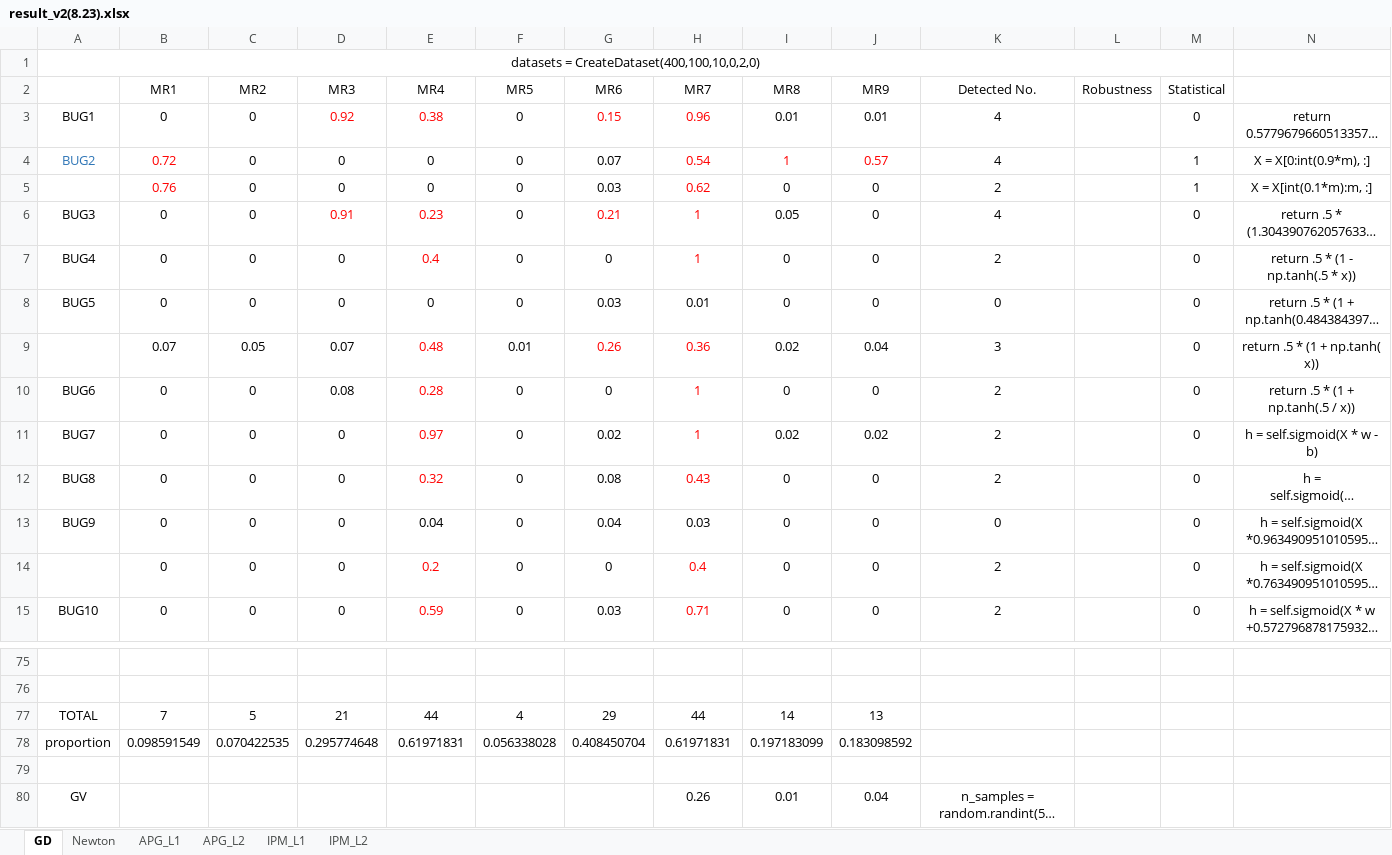
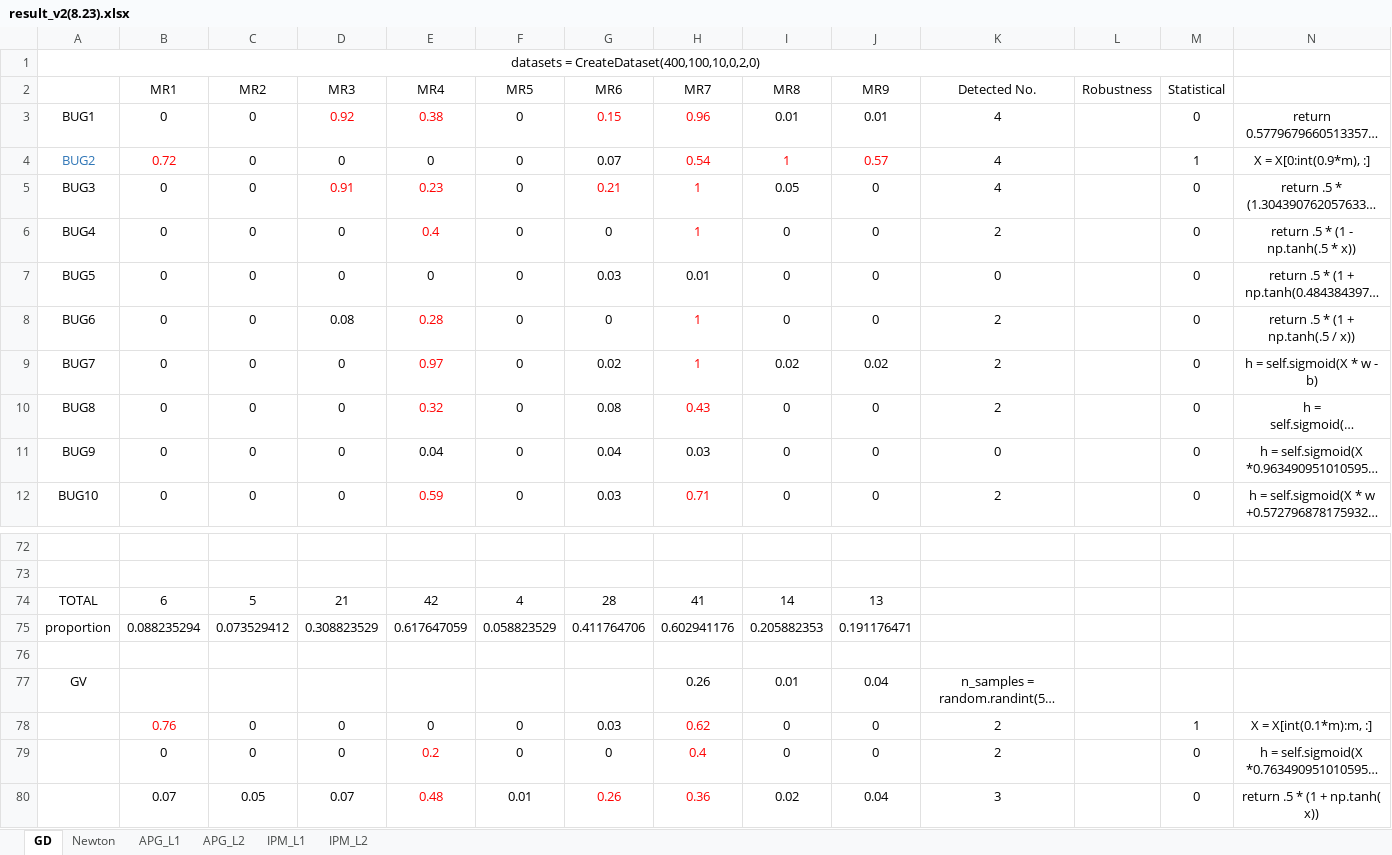
Before and after one commit to yingzhuoy/MRs-of-linear-models, an Excel workbook: result_v2(8.23).xlsx, sheet GD, drawn as a sheet; only a part is shown, gaps mark what is left out; long unchanged cells end in …; values as stored, in another font and other column widths than the file's, no borders; addresses are those after the commit; the diff names each change by its address in the sheet, - before the commit and + after, or states it on an @@ line.

```diff
--- a/result_v2(8.23).xlsx (sheet GD)
+++ b/result_v2(8.23).xlsx (sheet GD)
-B74 (MR1): 7
+B74 (MR1): 6
-E74 (MR4): 44
+E74 (MR4): 42
-G74 (MR6): 29
+G74 (MR6): 28
-H74 (MR7): 44
+H74 (MR7): 41
-B75 (MR1): 0.098591549
+B75 (MR1): 0.088235294
-C75 (MR2): 0.070422535
+C75 (MR2): 0.073529412
-D75 (MR3): 0.295774648
+D75 (MR3): 0.308823529
-E75 (MR4): 0.61971831
+E75 (MR4): 0.617647059
-F75 (MR5): 0.056338028
+F75 (MR5): 0.058823529
-G75 (MR6): 0.408450704
+G75 (MR6): 0.411764706
-H75 (MR7): 0.61971831
+H75 (MR7): 0.602941176
-I75 (MR8): 0.197183099
+I75 (MR8): 0.205882353
-J75 (MR9): 0.183098592
+J75 (MR9): 0.191176471
@@ row 5 moved to row 78: 0.76 @@
@@ row 14 moved to row 79: 0 @@
@@ row 9 moved to row 80: 0.07 @@
```
Also changed, not shown: sheet Newton, formulas that keep their value.
